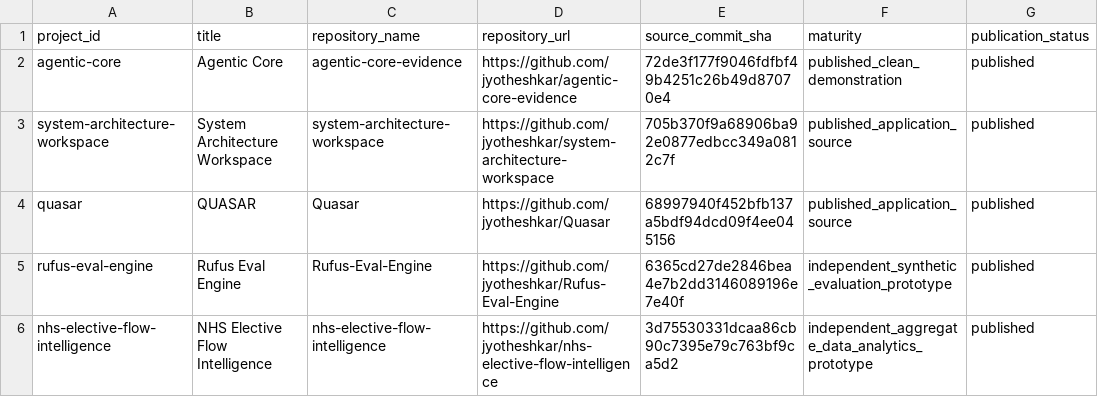
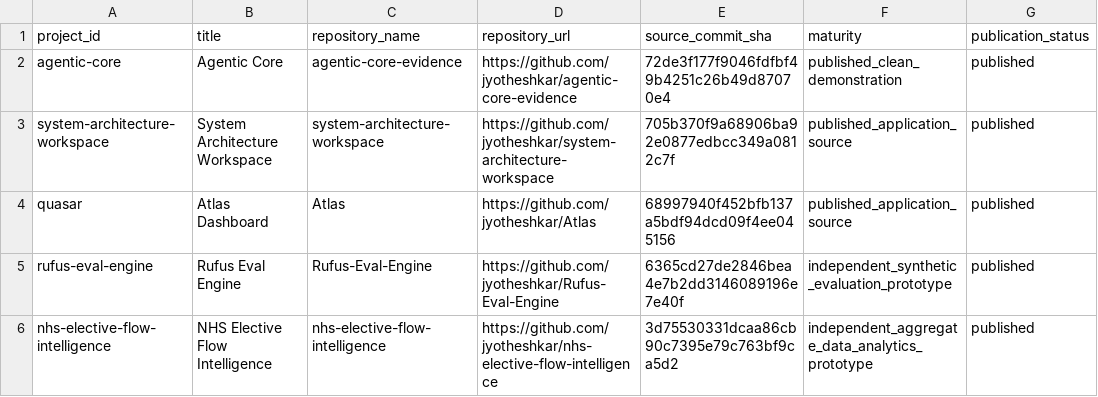
Before and after one commit to jyotheshkar/Atlas, a CSV file: docs/project-registry/projects.csv, drawn as a sheet; only a part is shown.

Commit message:
Rebrand Atlas Dashboard source, public viewer and evidence architecture

```diff
--- a/docs/project-registry/projects.csv
+++ b/docs/project-registry/projects.csv
@@ -3,3 +3,3 @@ agentic-core,Agentic Core,agentic-core-evidence,https://github.com/jyotheshkar/a
 system-architecture-workspace,System Architecture Workspace,system-architecture-workspace,https://github.com/jyotheshkar/system-architecture-workspace,705b370f9a68906ba92e0877edbcc349a0812c7f,published_application_source,published
-quasar,QUASAR,Quasar,https://github.com/jyotheshkar/Quasar,68997940f452bfb137a5bdf94dcd09f4ee045156,published_application_source,published
+quasar,Atlas Dashboard,Atlas,https://github.com/jyotheshkar/Atlas,68997940f452bfb137a5bdf94dcd09f4ee045156,published_application_source,published
 rufus-eval-engine,Rufus Eval Engine,Rufus-Eval-Engine,https://github.com/jyotheshkar/Rufus-Eval-Engine,6365cd27de2846bea4e7b2dd3146089196e7e40f,independent_synthetic_evaluation_prototype,published
```
Also changed, not shown: 34 other files.
